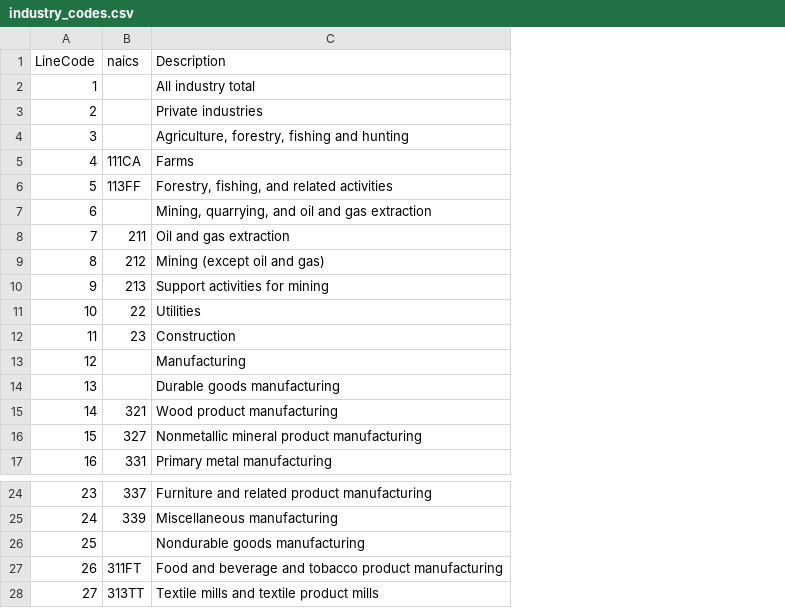
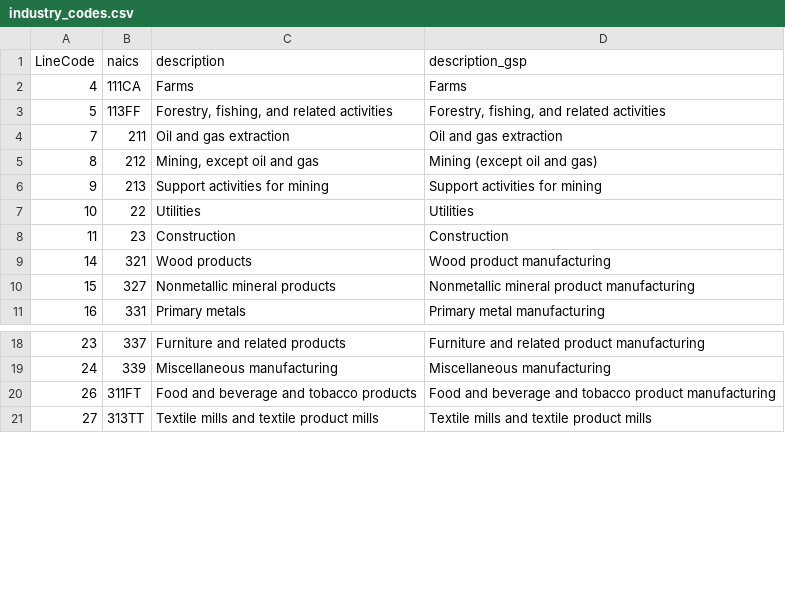
Before and after one commit to uw-windc/WiNDCRegional.jl, a CSV file: src/united_states/data/industry_codes.csv, drawn as a sheet; only a part is shown, gaps mark what is left out; removed rows and columns are numbered as before the commit, all else as after; the diff covers the shown part only; the diff names each change by its address in the sheet, - before the commit and + after, or states it on an @@ line.

```diff
--- a/src/united_states/data/industry_codes.csv
+++ b/src/united_states/data/industry_codes.csv
+column C (description), rows 2-11: Farms | Forestry, fishing, and related activities | Oil and gas extraction | Mining, except oil and gas | Support activities for mining | Utilities | Construction | Wood products | Nonmetallic mineral products | Primary metals; rows 18-21: Furniture and related products | Miscellaneous manufacturing | Food and beverage and tobacco products | Textile mills and textile product mills
-D1: Description
+D1: description_gsp
-row 2: 1 |  | All industry total
-row 3: 2 |  | Private industries
-row 4: 3 |  | Agriculture, forestry, fishing and hunting
-row 7: 6 |  | Mining, quarrying, and oil and gas extraction
-row 13: 12 |  | Manufacturing
-row 14: 13 |  | Durable goods manufacturing
-row 26: 25 |  | Nondurable goods manufacturing
```
Also changed, not shown: 5 added rows, 19 removed rows and 18 edited cells elsewhere in this file, 18 other files.
